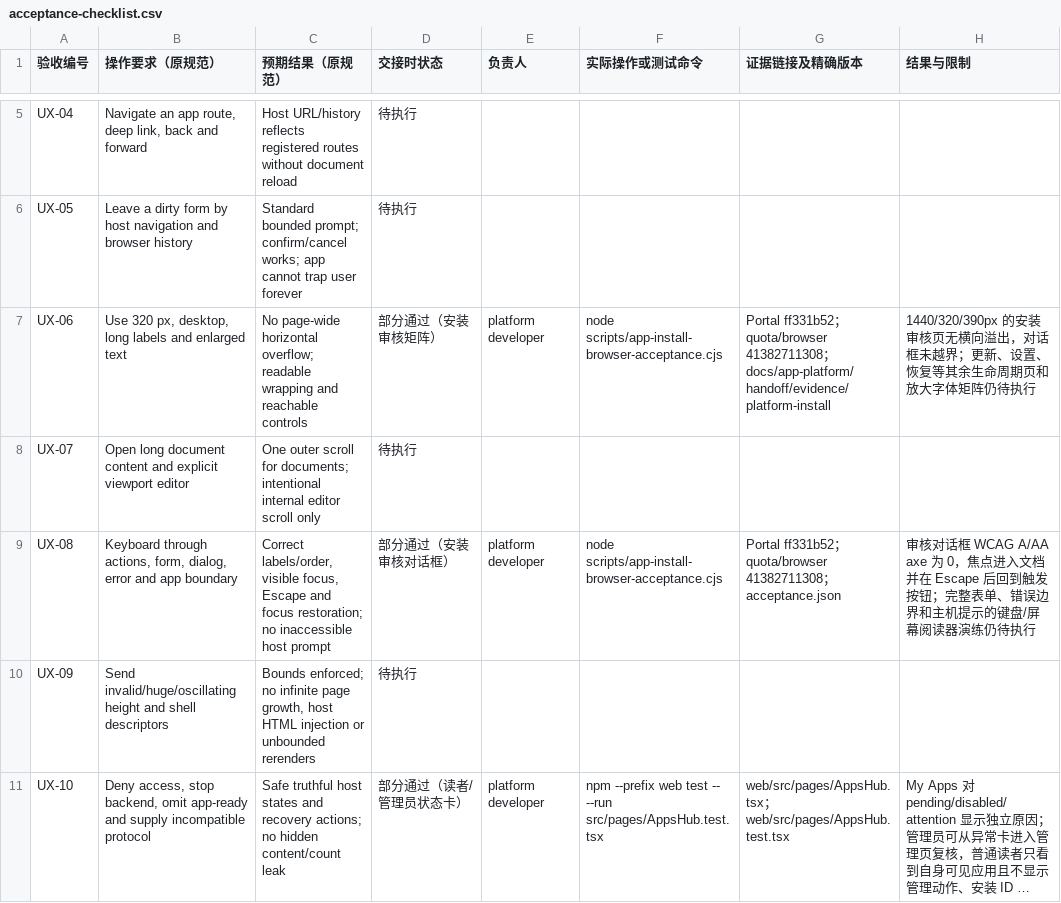
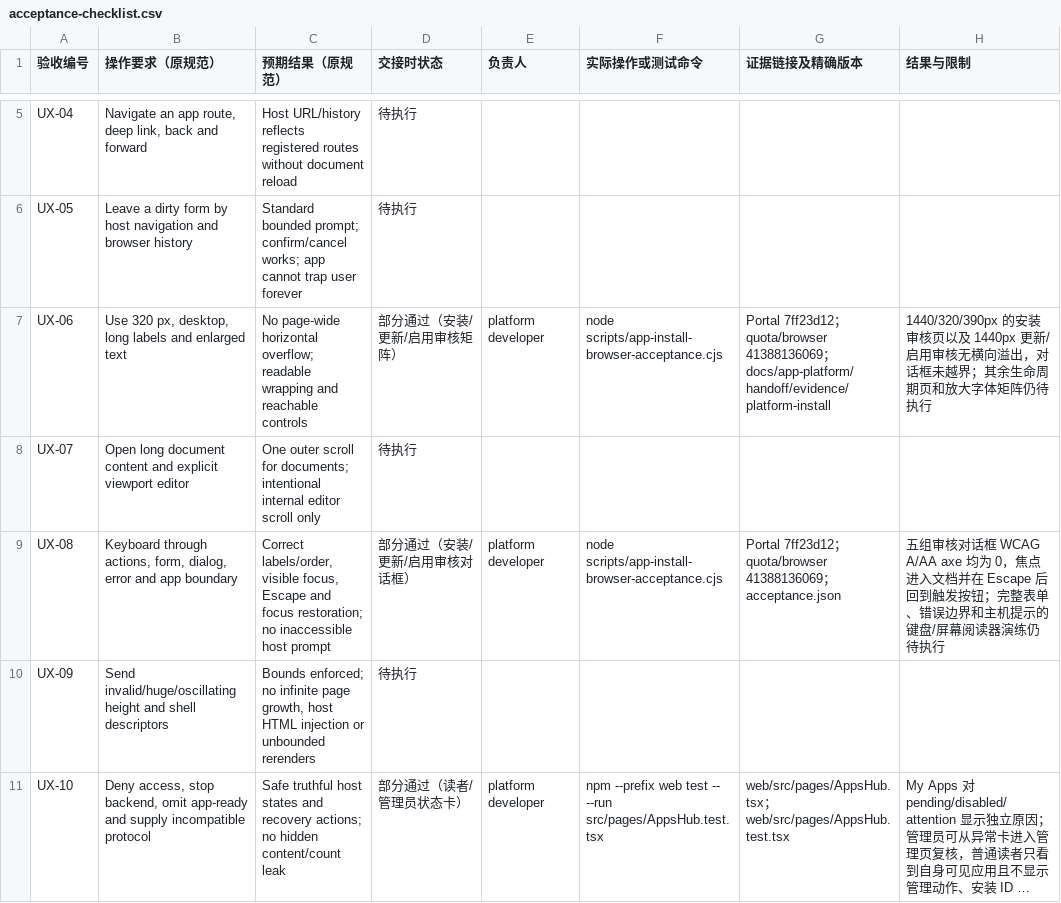
Before and after one commit to KazuhaHub/StockAnalysisPrediction-Report-Portal, a CSV file: docs/app-platform/handoff/acceptance-checklist.csv, drawn as a sheet; only a part is shown, gaps mark what is left out; long unchanged cells end in ….

Commit message:
docs(apps): record update and enable browser acceptance

```diff
--- a/docs/app-platform/handoff/acceptance-checklist.csv
+++ b/docs/app-platform/handoff/acceptance-checklist.csv
@@ -6,5 +6,5 @@ UX-04,"Navigate an app route, deep link, back and forward",Host URL/history refl
 UX-05,Leave a dirty form by host navigation and browser history,Standard bounded prompt; confirm/cancel works; app cannot trap user forever,待执行,,,,
-UX-06,"Use 320 px, desktop, long labels and enlarged text",No page-wide horizontal overflow; readable wrapping and reachable controls,部分通过（安装审核矩阵）,platform developer,node scripts/app-install-browser-acceptance.cjs,"Portal ff331b52；quota/browser 41382711308；docs/app-platform/handoff/evidence/platform-install","1440/320/390px 的安装审核页无横向溢出，对话框未越界；更新、设置、恢复等其余生命周期页和放大字体矩阵仍待执行"
+UX-06,"Use 320 px, desktop, long labels and enlarged text",No page-wide horizontal overflow; readable wrapping and reachable controls,部分通过（安装/更新/启用审核矩阵）,platform developer,node scripts/app-install-browser-acceptance.cjs,"Portal 7ff23d12；quota/browser 41388136069；docs/app-platform/handoff/evidence/platform-install","1440/320/390px 的安装审核页以及 1440px 更新/启用审核无横向溢出，对话框未越界；其余生命周期页和放大字体矩阵仍待执行"
 UX-07,Open long document content and explicit viewport editor,One outer scroll for documents; intentional internal editor scroll only,待执行,,,,
-UX-08,"Keyboard through actions, form, dialog, error and app boundary","Correct labels/order, visible focus, Escape and focus restoration; no inaccessible host prompt",部分通过（安装审核对话框）,platform developer,node scripts/app-install-browser-acceptance.cjs,"Portal ff331b52；quota/browser 41382711308；acceptance.json","审核对话框 WCAG A/AA axe 为 0，焦点进入文档并在 Escape 后回到触发按钮；完整表单、错误边界和主机提示的键盘/屏幕阅读器演练仍待执行"
+UX-08,"Keyboard through actions, form, dialog, error and app boundary","Correct labels/order, visible focus, Escape and focus restoration; no inaccessible host prompt",部分通过（安装/更新/启用审核对话框）,platform developer,node scripts/app-install-browser-acceptance.cjs,"Portal 7ff23d12；quota/browser 41388136069；acceptance.json","五组审核对话框 WCAG A/AA axe 均为 0，焦点进入文档并在 Escape 后回到触发按钮；完整表单、错误边界和主机提示的键盘/屏幕阅读器演练仍待执行"
 UX-09,Send invalid/huge/oscillating height and shell descriptors,"Bounds enforced; no infinite page growth, host HTML injection or unbounded rerenders",待执行,,,,
```
Also changed, not shown: 2 other files.
